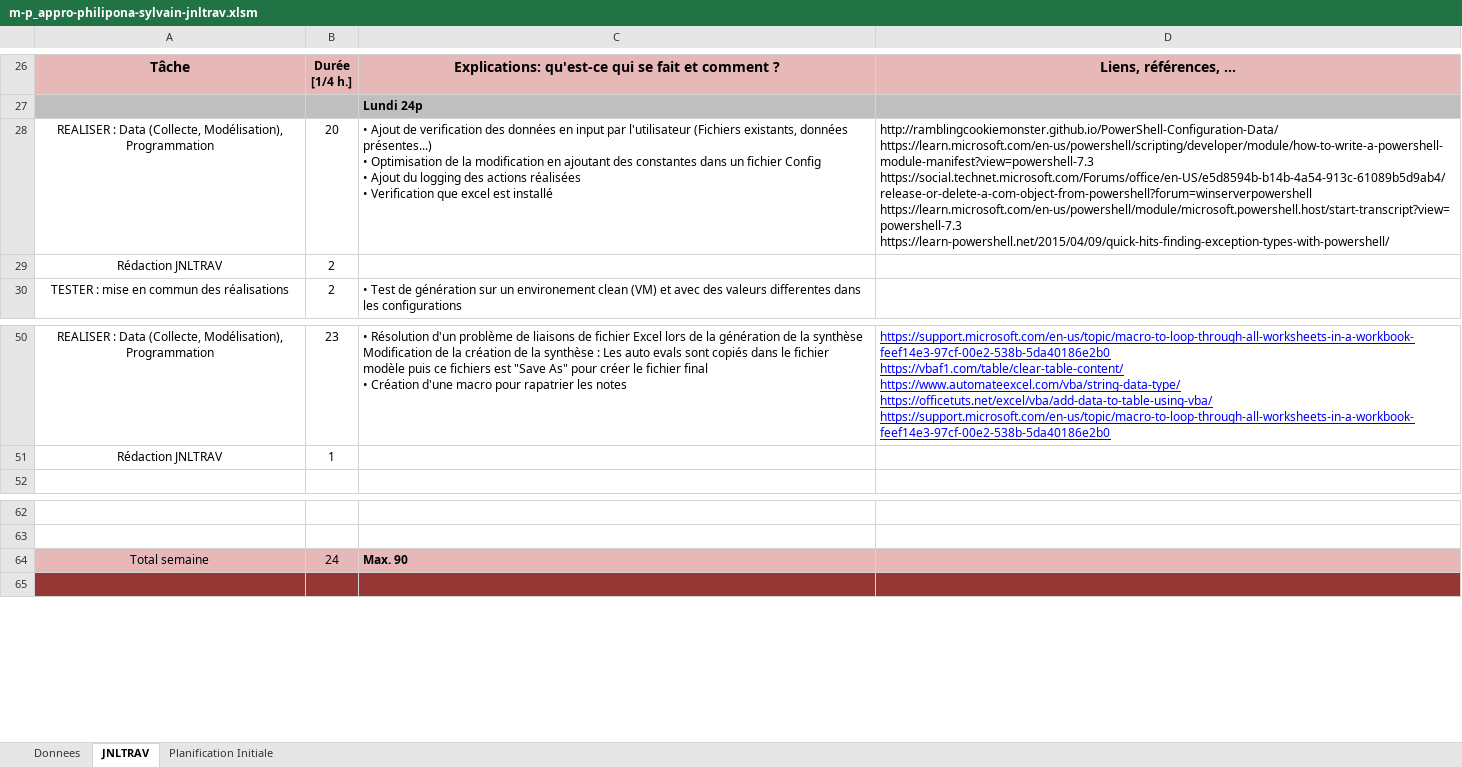
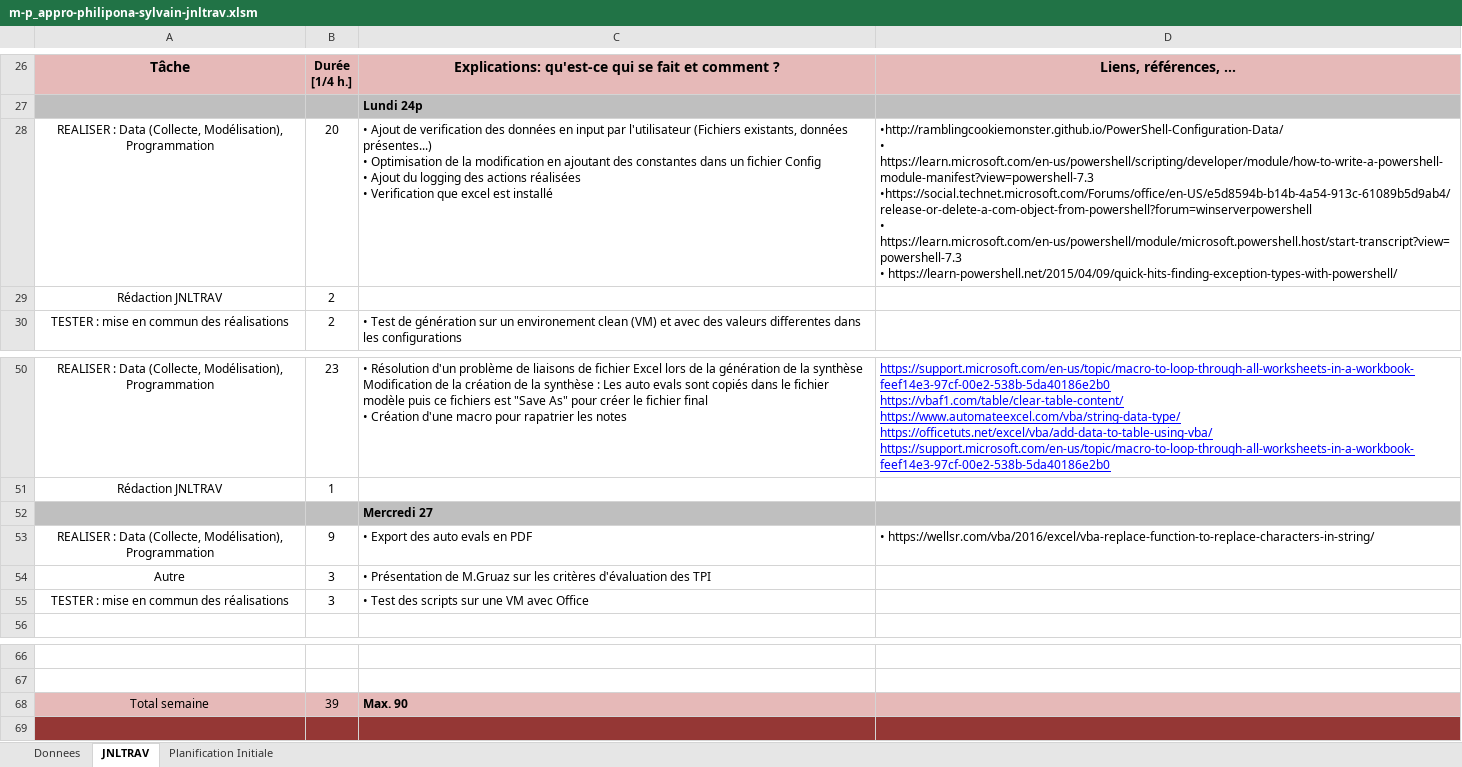
Before and after one commit to SylvainPhilipona/Recuperation-des-AutoEvaluations, an Excel workbook: CDC-rapport-jdt/m-p_appro-philipona-sylvain-jnltrav.xlsm, sheet JNLTRAV, drawn as a sheet; only a part is shown, gaps mark what is left out; values as stored, in another font and other column widths than the file's, no borders; charts and pictures not drawn; addresses are those after the commit; ↵ is a line break in a cell; the diff names each change by its address in the sheet, - before the commit and + after, or states it on an @@ line.

```diff
--- a/CDC-rapport-jdt/m-p_appro-philipona-sylvain-jnltrav.xlsm (sheet JNLTRAV)
+++ b/CDC-rapport-jdt/m-p_appro-philipona-sylvain-jnltrav.xlsm (sheet JNLTRAV)
-D28: http://ramblingcookiemonster.github.io/PowerShell-Configuration-Data/ ↵ https://learn.microsoft.com/en-us/powershell/scripting/developer/module/how-to-write-a-powershell-module-manifest?view=powershell-7.3 ↵ https://social.technet.microsoft.com/Forums/office/en-US/e5d8594b-b14b-4a54-913c-61089b5d9ab4/release-or-delete-a-com-object-from-powershell?forum=winserverpowershell ↵ https://learn.microsoft.com/en-us/powershell/module/microsoft.powershell.host/start-transcript?view=powershell-7.3 ↵ https://learn-powershell.net/2015/04/09/quick-hits-finding-exception-types-with-powershell/
+D28: •http://ramblingcookiemonster.github.io/PowerShell-Configuration-Data/ ↵ • https://learn.microsoft.com/en-us/powershell/scripting/developer/module/how-to-write-a-powershell-module-manifest?view=powershell-7.3 ↵ •https://social.technet.microsoft.com/Forums/office/en-US/e5d8594b-b14b-4a54-913c-61089b5d9ab4/release-or-delete-a-com-object-from-powershell?forum=winserverpowershell ↵ • https://learn.microsoft.com/en-us/powershell/module/microsoft.powershell.host/start-transcript?view=powershell-7.3 ↵ • https://learn-powershell.net/2015/04/09/quick-hits-finding-exception-types-with-powershell/
+row 52:  |  | Mercredi 27
+row 53: REALISER : Data (Collecte, Modélisation), Programmation | 9 | • Export des auto evals en PDF | • https://wellsr.com/vba/2016/excel/vba-replace-function-to-replace-characters-in-string/
+row 54: Autre | 3 | • Présentation de M.Gruaz sur les critères d'évaluation des TPI
+row 55: TESTER : mise en commun des réalisations | 3 | • Test des scripts sur une VM avec Office
-B68: 24
+B68: 39
```
Also changed, not shown: charts or pictures, 3 other files.
